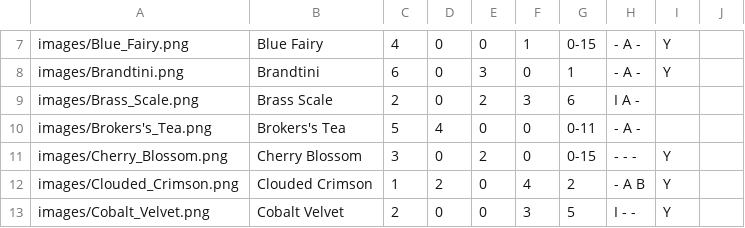
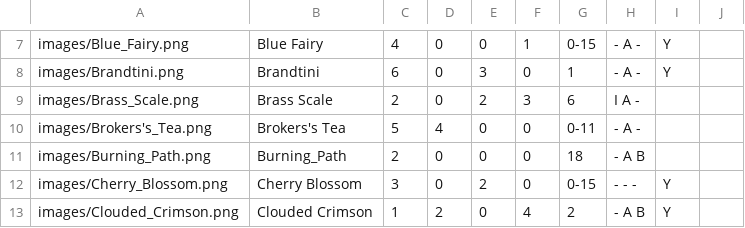
Before and after one commit to Zokaxdesu/Drinktionary, a CSV file: Database/Drinks.csv, drawn as a sheet; only a part is shown, gaps mark what is left out; the shorter side is filled out with more unchanged rows.

Commit message:
New Drink

```diff
--- a/Database/Drinks.csv
+++ b/Database/Drinks.csv
@@ -10,2 +10,3 @@ images/Brass_Scale.png,Brass Scale,2,0,2,3,6,I A -,,
 images/Brokers's_Tea.png,Brokers's Tea,5,4,0,0,0-11,- A -,,
+images/Burning_Path.png,Burning_Path,2,0,0,0,18,- A B,,
 images/Cherry_Blossom.png,Cherry Blossom,3,0,2,0,0-15,- - -,Y,
```
Also changed, not shown: 1 other file.
